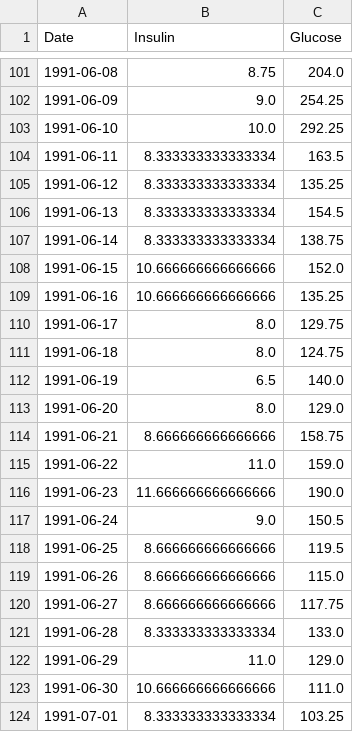
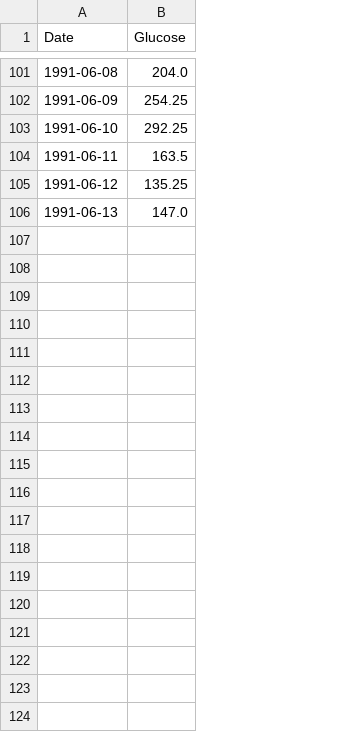
Before and after one commit to martimfasantos/DS, a CSV file: health_domain/forecasting/analysis_and_preparation/data/aggregation/glucose_daily_aggregation.csv, drawn as a sheet; only a part is shown, gaps mark what is left out; removed rows and columns are numbered as before the commit, all else as after; the diff covers the shown part only; the diff names each change by its address in the sheet, - before the commit and + after, or states it on an @@ line.

Commit message:
transformation dataset 1

```diff
--- a/health_domain/forecasting/analysis_and_preparation/data/aggregation/glucose_daily_aggregation.csv
+++ b/health_domain/forecasting/analysis_and_preparation/data/aggregation/glucose_daily_aggregation.csv
-column B (Insulin), rows 101-106: 8.75 | 9.0 | 10.0 | 8.333333333333334 | 8.333333333333334 | 8.333333333333334
-B106 (Glucose): 154.5
+B106 (Glucose): 147.0
-row 107: 1991-06-14 | 8.333333333333334 | 138.75
-row 108: 1991-06-15 | 10.666666666666666 | 152.0
-row 109: 1991-06-16 | 10.666666666666666 | 135.25
-row 110: 1991-06-17 | 8.0 | 129.75
-row 111: 1991-06-18 | 8.0 | 124.75
-row 112: 1991-06-19 | 6.5 | 140.0
-row 113: 1991-06-20 | 8.0 | 129.0
-row 114: 1991-06-21 | 8.666666666666666 | 158.75
-row 115: 1991-06-22 | 11.0 | 159.0
-row 116: 1991-06-23 | 11.666666666666666 | 190.0
-row 117: 1991-06-24 | 9.0 | 150.5
-row 118: 1991-06-25 | 8.666666666666666 | 119.5
-row 119: 1991-06-26 | 8.666666666666666 | 115.0
-row 120: 1991-06-27 | 8.666666666666666 | 117.75
-row 121: 1991-06-28 | 8.333333333333334 | 133.0
-row 122: 1991-06-29 | 11.0 | 129.0
-row 123: 1991-06-30 | 10.666666666666666 | 111.0
-row 124: 1991-07-01 | 8.333333333333334 | 103.25
```
Also changed, not shown: 26 removed rows elsewhere in this file, health_domain/forecasting/analysis_and_preparation/data/aggregation/glucose_weekly_aggregation.csv, 45 other files.
